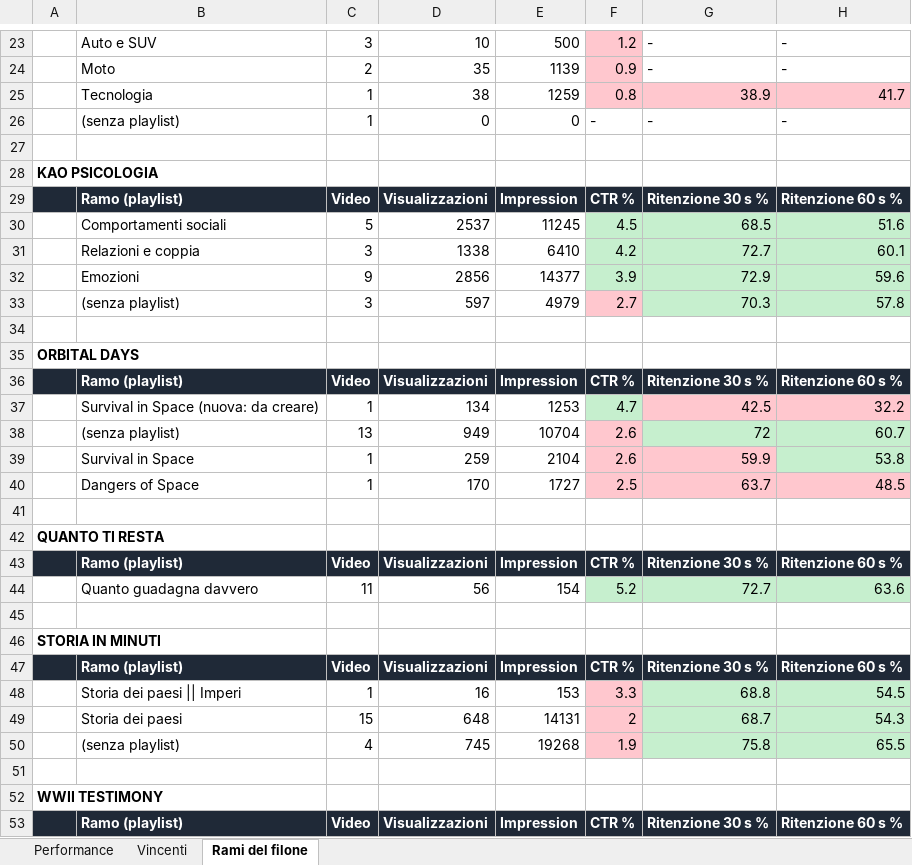
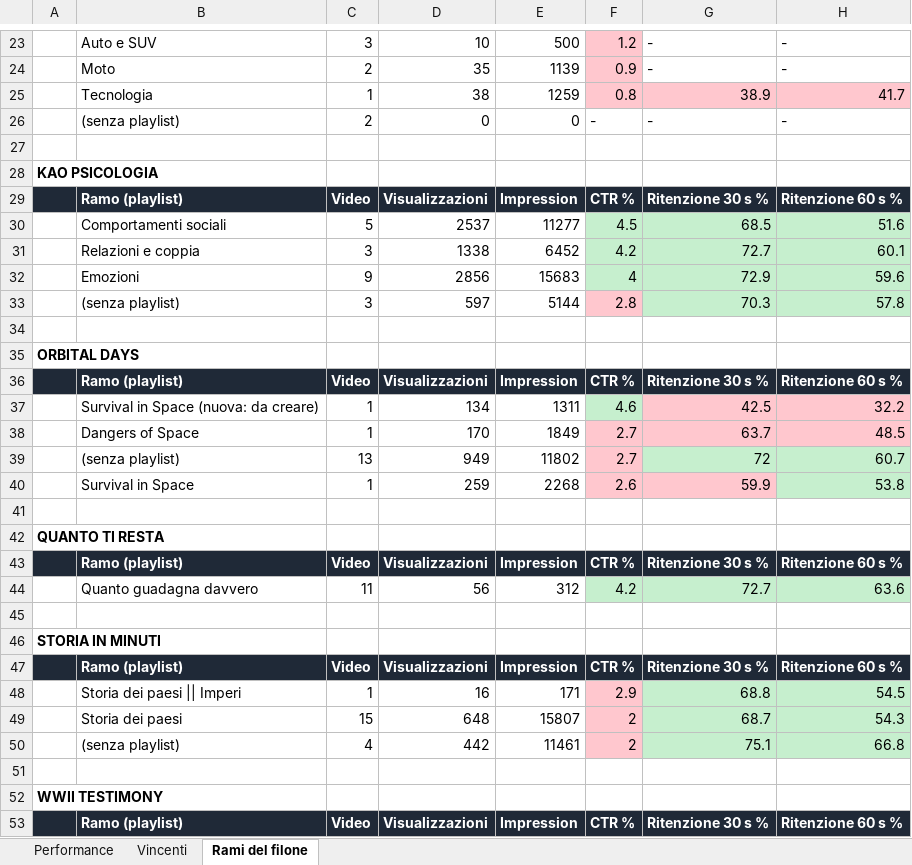
Before and after one commit to gggweb23-gif/ambience, an Excel workbook: report/Performance_2026-11-18.xlsx, sheet Rami del filone, drawn as a sheet; only a part is shown, gaps mark what is left out; values as stored, in another font and other column widths than the file's, no borders; removed rows and columns are numbered as before the commit, all else as after; the diff covers the shown part only; the diff names each change by its address in the sheet, - before the commit and + after, or states it on an @@ line.

```diff
--- a/report/Performance_2026-11-18.xlsx (sheet Rami del filone)
+++ b/report/Performance_2026-11-18.xlsx (sheet Rami del filone)
-C26: 1
+C26: 2
-E30: 11245
+E30: 11277
-E31: 6410
+E31: 6452
-E32: 14377
+E32: 15683
-F32: 3.9
+F32: 4
-E33: 4979
+E33: 5144
-F33: 2.7
+F33: 2.8
-E37: 1253
+E37: 1311
-F37: 4.7
+F37: 4.6
+row 38:  | Dangers of Space | 1 | 170 | 1849 | 2.7 | 63.7 | 48.5
-E39: 10704
+E39: 11802
-F39: 2.6
+F39: 2.7
-E40: 2104
+E40: 2268
-row 40:  | Dangers of Space | 1 | 170 | 1727 | 2.5 | 63.7 | 48.5
-E44: 154
+E44: 312
-F44: 5.2
+F44: 4.2
-E48: 153
+E48: 171
-F48: 3.3
+F48: 2.9
-E49: 14131
+E49: 15807
-row 50:  | (senza playlist) | 4 | 745 | 19268 | 1.9 | 75.8 | 65.5
+row 50:  | (senza playlist) | 4 | 442 | 11461 | 2 | 75.1 | 66.8
```
Also changed, not shown: 1 added row, 1 removed row, 12 edited cells and cell formats elsewhere in this sheet, sheet Performance, sheet Vincenti, 5 other files.
